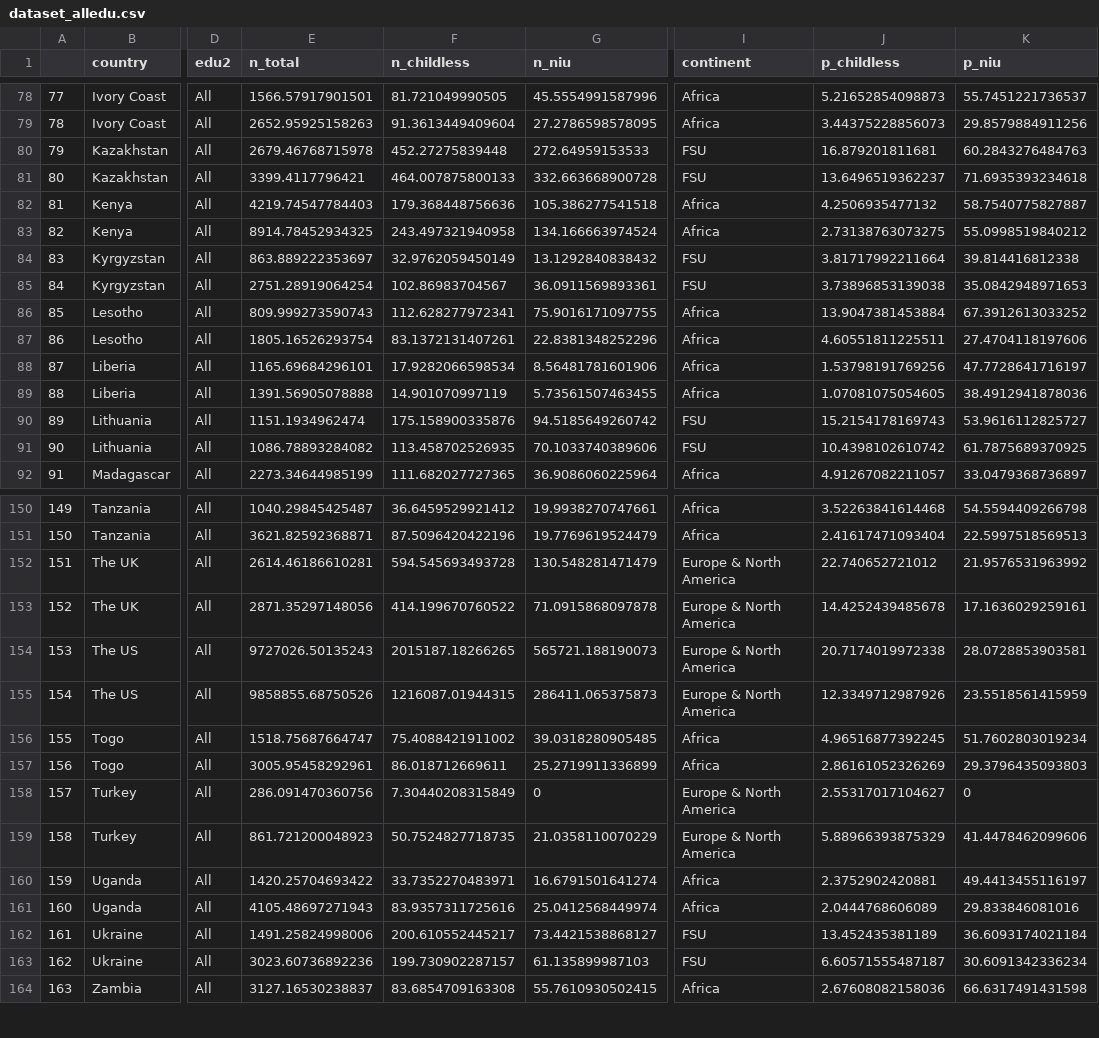
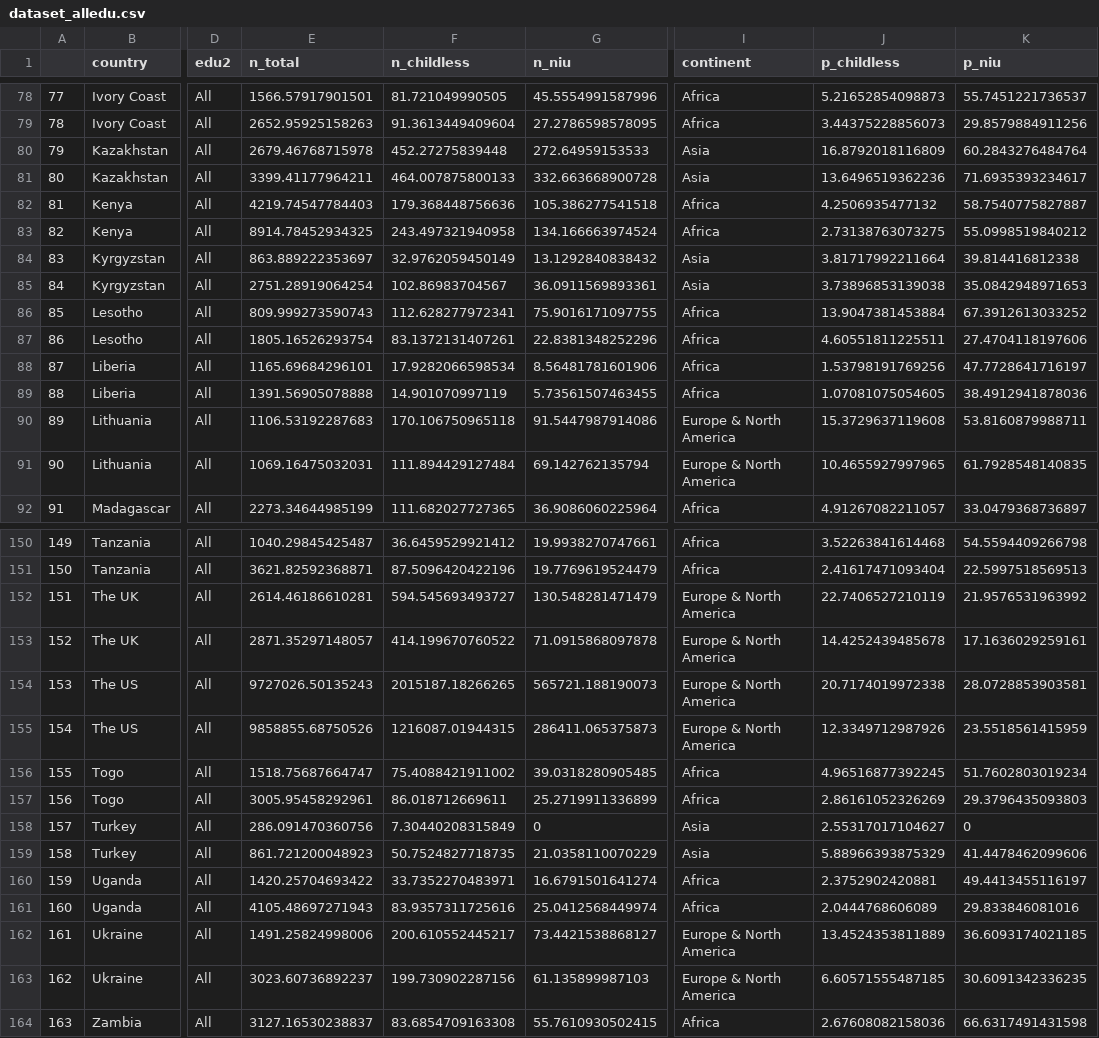
Before and after one commit to OpenScienceDemography/never-in-union, a CSV file: out/dataset_alledu.csv, drawn as a sheet; only a part is shown, gaps mark what is left out; the diff covers the shown part only; the diff names each change by its address in the sheet, - before the commit and + after, or states it on an @@ line.

```diff
--- a/out/dataset_alledu.csv
+++ b/out/dataset_alledu.csv
-I80:I81 (continent): FSU
+I80:I81 (continent): Asia
-J80 (p_childless): 16.879201811681
+J80 (p_childless): 16.8792018116809
-K80 (p_niu): 60.2843276484763
+K80 (p_niu): 60.2843276484764
-E81 (n_total): 3399.4117796421
+E81 (n_total): 3399.41177964211
-J81 (p_childless): 13.6496519362237
+J81 (p_childless): 13.6496519362236
-K81 (p_niu): 71.6935393234618
+K81 (p_niu): 71.6935393234617
-I84:I85 (continent): FSU
+I84:I85 (continent): Asia
-E90 (n_total): 1151.1934962474
+E90 (n_total): 1106.53192287683
-F90 (n_childless): 175.158900335876
+F90 (n_childless): 170.106750965118
-G90 (n_niu): 94.5185649260742
+G90 (n_niu): 91.5447987914086
-I90:I91 (continent): FSU
+I90:I91 (continent): Europe & North America
-J90 (p_childless): 15.2154178169743
+J90 (p_childless): 15.3729637119608
-K90 (p_niu): 53.9616112825727
+K90 (p_niu): 53.8160879988711
-E91 (n_total): 1086.78893284082
+E91 (n_total): 1069.16475032031
-F91 (n_childless): 113.458702526935
+F91 (n_childless): 111.894429127484
-G91 (n_niu): 70.1033740389606
+G91 (n_niu): 69.142762135794
-J91 (p_childless): 10.4398102610742
+J91 (p_childless): 10.4655927997965
-K91 (p_niu): 61.7875689370925
+K91 (p_niu): 61.7928548140835
-F152 (n_childless): 594.545693493728
+F152 (n_childless): 594.545693493727
-J152 (p_childless): 22.740652721012
+J152 (p_childless): 22.7406527210119
-E153 (n_total): 2871.35297148056
+E153 (n_total): 2871.35297148057
-I158:I159 (continent): Europe & North America
+I158:I159 (continent): Asia
-I162:I163 (continent): FSU
+I162:I163 (continent): Europe & North America
-J162 (p_childless): 13.452435381189
+J162 (p_childless): 13.4524353811889
-K162 (p_niu): 36.6093174021184
+K162 (p_niu): 36.6093174021185
-E163 (n_total): 3023.60736892236
+E163 (n_total): 3023.60736892237
-F163 (n_childless): 199.730902287157
+F163 (n_childless): 199.730902287156
-J163 (p_childless): 6.60571555487187
+J163 (p_childless): 6.60571555487185
-K163 (p_niu): 30.6091342336234
+K163 (p_niu): 30.6091342336235
```
Also changed, not shown: 54 edited cells elsewhere in this file, 23 other files.
